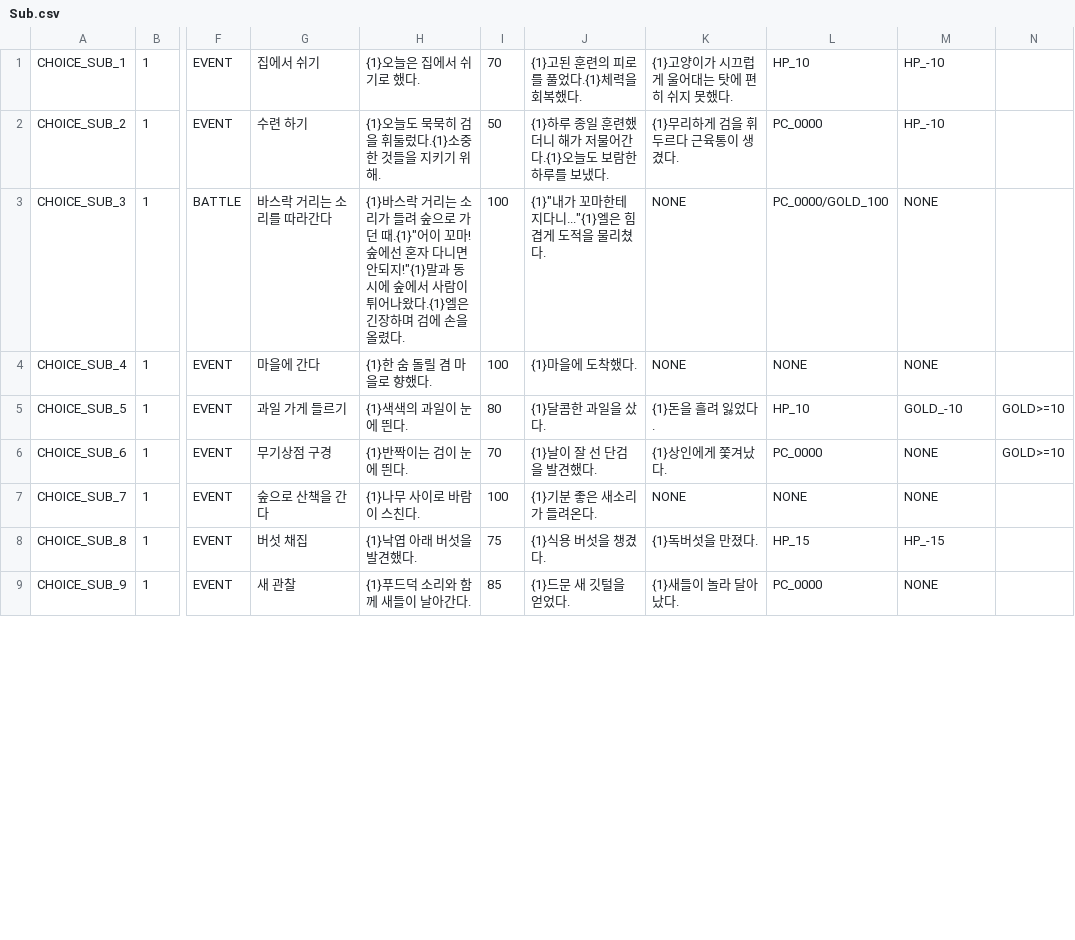
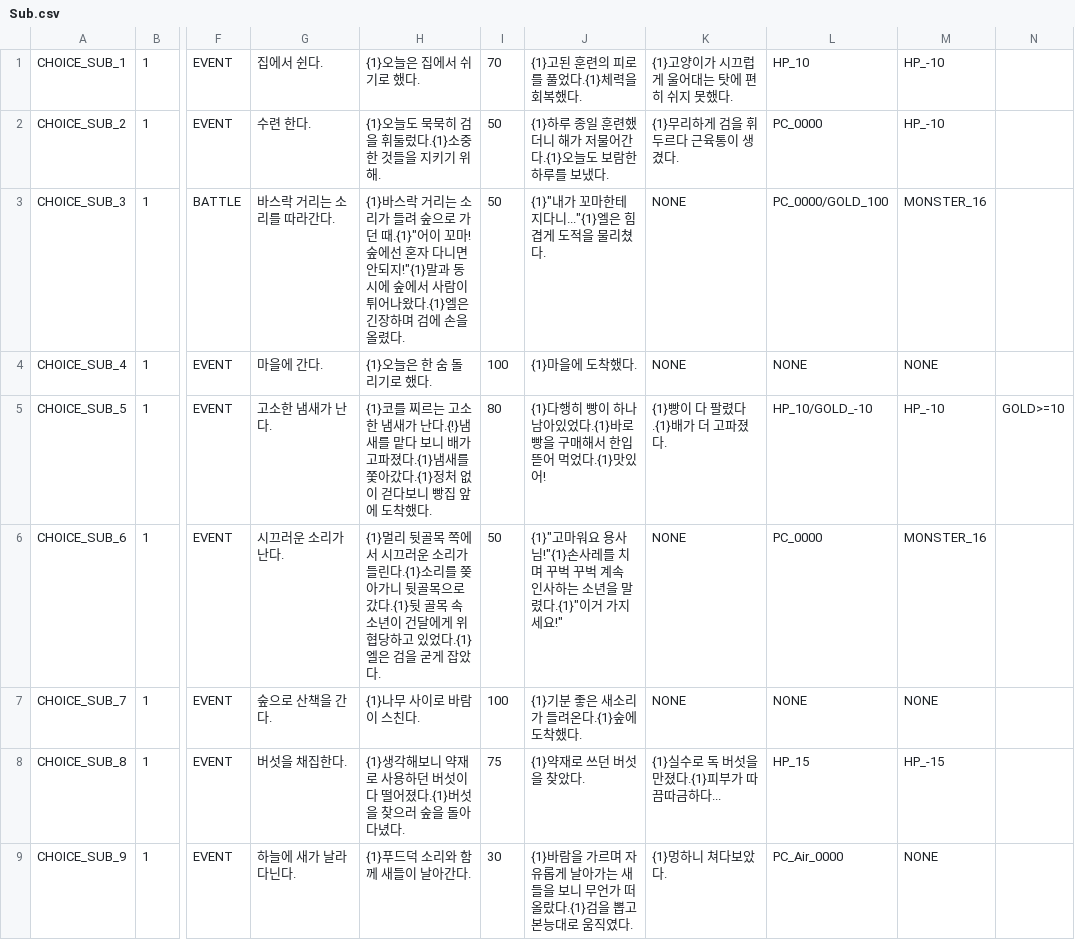
Before and after one commit to yjh5696/HandyDungeon_Prototype, a CSV file: Assets/Resources/CSV/Choice/Sub.csv, drawn as a sheet; only a part is shown, gaps mark what is left out; the diff covers the shown part only; the diff names each change by its address in the sheet, - before the commit and + after, or states it on an @@ line.

```diff
--- a/Assets/Resources/CSV/Choice/Sub.csv
+++ b/Assets/Resources/CSV/Choice/Sub.csv
-G1: 집에서 쉬기
+G1: 집에서 쉰다.
-G2: 수련 하기
+G2: 수련 한다.
-G3: 바스락 거리는 소리를 따라간다
+G3: 바스락 거리는 소리를 따라간다.
-I3: 100
+I3: 50
-M3: NONE
+M3: MONSTER_16
-G4: 마을에 간다
+G4: 마을에 간다.
-H4: {1}한 숨 돌릴 겸 마을로 향했다.
+H4: {1}오늘은 한 숨 돌리기로 했다.
-G5: 과일 가게 들르기
+G5: 고소한 냄새가 난다.
-H5: {1}색색의 과일이 눈에 띈다.
+H5: {1}코를 찌르는 고소한 냄새가 난다.{!}냄새를 맡다 보니 배가 고파졌다.{1}냄새를 쫓아갔다.{1}정처 없이 걷다보니 빵집 앞에 도착했다.
-J5: {1}달콤한 과일을 샀다.
+J5: {1}다행히 빵이 하나 남아있었다.{1}바로 빵을 구매해서 한입 뜯어 먹었다.{1}맛있어!
-K5: {1}돈을 흘려 잃었다.
+K5: {1}빵이 다 팔렸다.{1}배가 더 고파졌다.
-L5: HP_10
+L5: HP_10/GOLD_-10
-M5: GOLD_-10
+M5: HP_-10
-G6: 무기상점 구경
+G6: 시끄러운 소리가 난다.
-H6: {1}반짝이는 검이 눈에 띈다.
+H6: {1}멀리 뒷골목 쪽에서 시끄러운 소리가 들린다.{1}소리를 쫒아가니 뒷골목으로 갔다.{1}뒷 골목 속 소년이 건달에게 위협당하고 있었다.{1}엘은 검을 굳게 잡았다.
-I6: 70
+I6: 50
-J6: {1}날이 잘 선 단검을 발견했다.
+J6: {1}"고마워요 용사님!"{1}손사레를 치며 꾸벅 꾸벅 계속 인사하는 소년을 말렸다.{1}"이거 가지세요!"
-K6: {1}상인에게 쫓겨났다.
+K6: NONE
-M6: NONE
+M6: MONSTER_16
-N6: GOLD>=10
+N6: (empty)
-G7: 숲으로 산책을 간다
+G7: 숲으로 산책을 간다.
-J7: {1}기분 좋은 새소리가 들려온다.
+J7: {1}기분 좋은 새소리가 들려온다.{1}숲에 도착했다.
-G8: 버섯 채집
+G8: 버섯을 채집한다.
-H8: {1}낙엽 아래 버섯을 발견했다.
+H8: {1}생각해보니 약재로 사용하던 버섯이 다 떨어졌다.{1}버섯을 찾으러 숲을 돌아다녔다.
-J8: {1}식용 버섯을 챙겼다.
+J8: {1}약재로 쓰던 버섯을 찾았다.
-K8: {1}독버섯을 만졌다.
+K8: {1}실수로 독 버섯을 만졌다.{1}피부가 따끔따금하다...
-G9: 새 관찰
+G9: 하늘에 새가 날라다닌다.
-I9: 85
+I9: 30
-J9: {1}드문 새 깃털을 얻었다.
+J9: {1}바람을 가르며 자유롭게 날아가는 새들을 보니 무언가 떠올랐다.{1}검을 뽑고 본능대로 움직였다.
-K9: {1}새들이 놀라 달아났다.
+K9: {1}멍하니 쳐다보았다.
-L9: PC_0000
+L9: PC_Air_0000
```
Also changed, not shown: 7 removed rows and 29 edited cells elsewhere in this file, Assets/Resources/CSV/Choice/Main.csv, 7 other files.
